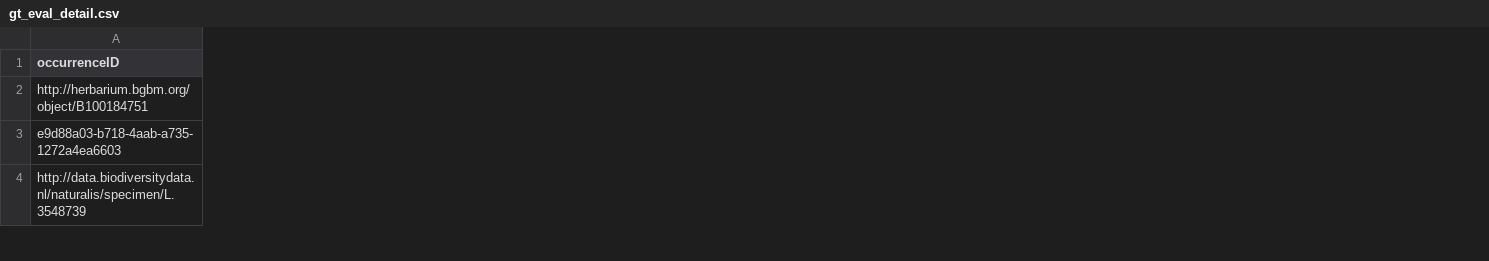
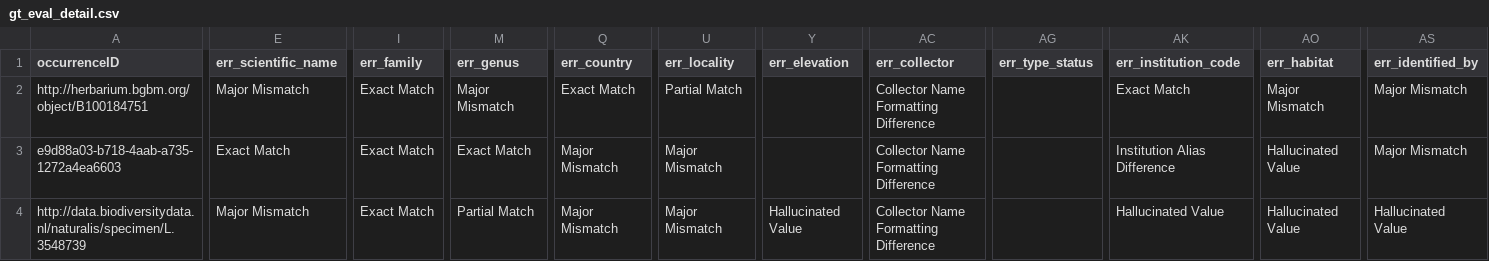
Before and after one commit to ParisaJamadi/herbarium-ocr-pipeline, a CSV file: gt_eval_detail.csv, drawn as a sheet; only a part is shown, gaps mark what is left out; the diff covers the shown part only; the diff names each change by its address in the sheet, - before the commit and + after, or states it on an @@ line.

Commit message:
fix(eval): add error analysis, RapidFuzz, field-aware normalisation, Excel lock handling

```diff
--- a/gt_eval_detail.csv
+++ b/gt_eval_detail.csv
+column E (err_scientific_name), rows 2-4: Major Mismatch | Exact Match | Major Mismatch
+column I (err_family), rows 2-4: all Exact Match
+column M (err_genus), rows 2-4: Major Mismatch | Exact Match | Partial Match
+column Q (err_country), rows 2-4: Exact Match | Major Mismatch | Major Mismatch
+column U (err_locality), rows 2-4: Partial Match | Major Mismatch | Major Mismatch
+column Y (err_elevation), row 4: Hallucinated Value
+column AC (err_collector), rows 2-4: all Collector Name Formatting Difference
+column AG (err_type_status), empty
+column AK (err_institution_code), rows 2-4: Exact Match | Institution Alias Difference | Hallucinated Value
+column AO (err_habitat), rows 2-4: Major Mismatch | Hallucinated Value | Hallucinated Value
+column AS (err_identified_by), rows 2-4: Major Mismatch | Major Mismatch | Hallucinated Value
```
Also changed, not shown: 137 edited cells elsewhere in this file, results.csv, 6 other files.
